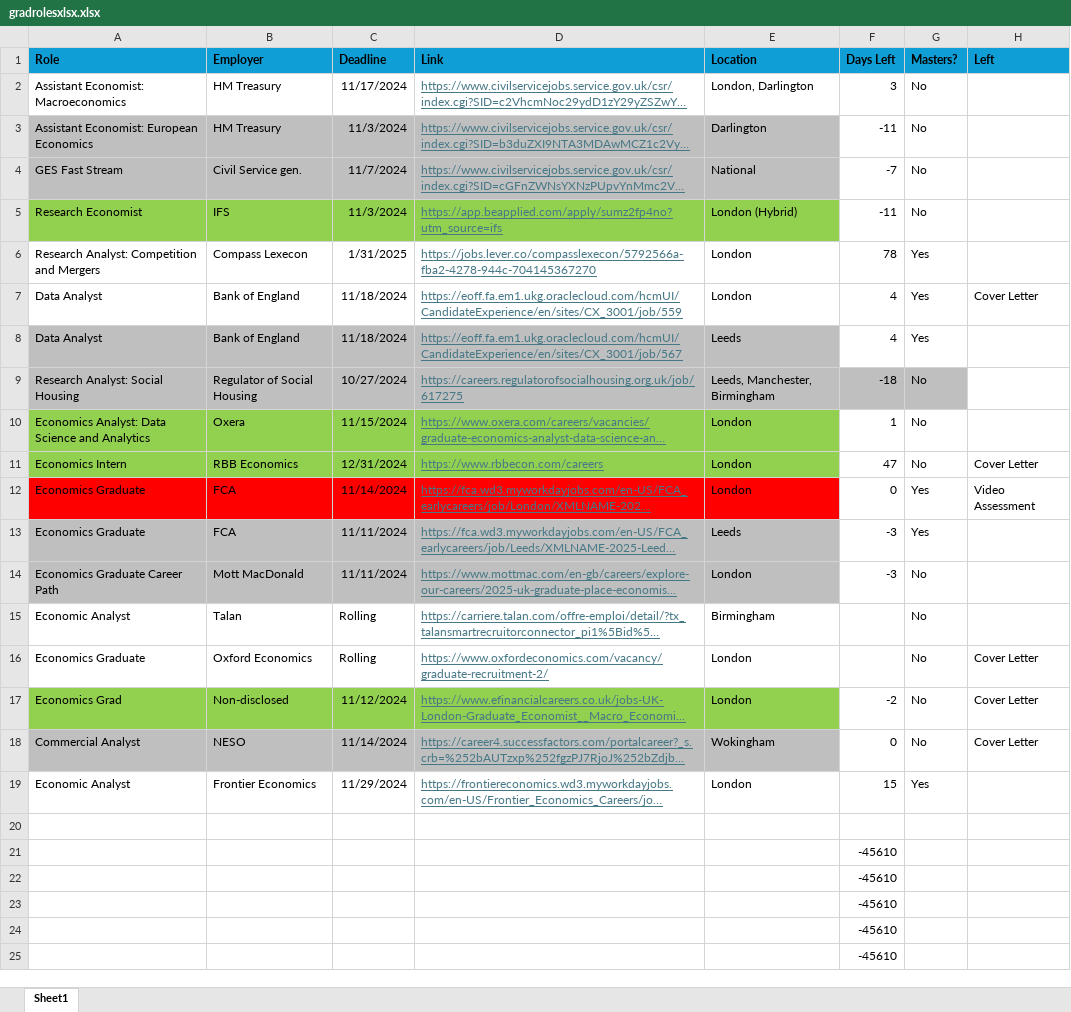
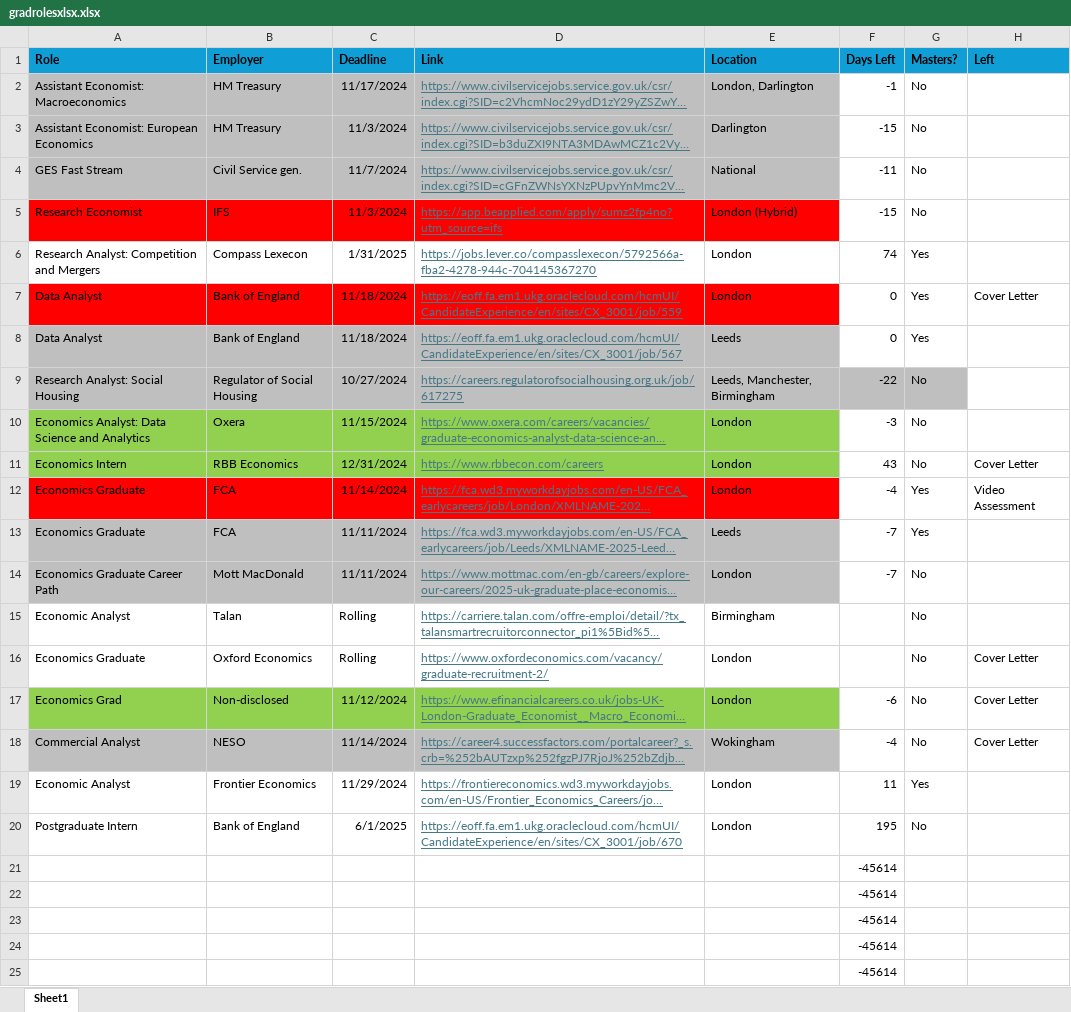
Before and after one commit to diojer/vault, an Excel workbook: Extra Files/gradrolesxlsx.xlsx, sheet Sheet1, drawn as a sheet; long unchanged cells end in …; values as stored, in another font and other column widths than the file's, no borders; conditional formats not drawn; the diff names each change by its address in the sheet, - before the commit and + after, or states it on an @@ line.

```diff
--- a/Extra Files/gradrolesxlsx.xlsx (sheet Sheet1)
+++ b/Extra Files/gradrolesxlsx.xlsx (sheet Sheet1)
-A2:E2 fill: none
+A2:E2 fill: #BFBFBF
-F2 (Days Left): 3
+F2 (Days Left): -1
-F3 (Days Left): -11
+F3 (Days Left): -15
-F4 (Days Left): -7
+F4 (Days Left): -11
-A5:E5 fill: #92D050
+A5:E5 fill: #FF0000
-F5 (Days Left): -11
+F5 (Days Left): -15
-F6 (Days Left): 78
+F6 (Days Left): 74
-A7:E7 fill: none
+A7:E7 fill: #FF0000
-F7:F8 (Days Left): 4
+F7:F8 (Days Left): 0
-F9 (Days Left): -18
+F9 (Days Left): -22
-F10 (Days Left): 1
+F10 (Days Left): -3
-F11 (Days Left): 47
+F11 (Days Left): 43
-F12 (Days Left): 0
+F12 (Days Left): -4
-F13:F14 (Days Left): -3
+F13:F14 (Days Left): -7
-F17 (Days Left): -2
+F17 (Days Left): -6
-F18 (Days Left): 0
+F18 (Days Left): -4
-F19 (Days Left): 15
+F19 (Days Left): 11
-row 20: (empty)
+row 20: Postgraduate Intern | Bank of England | 6/1/2025 | https://eoff.fa.em1.ukg.oraclecloud.com/hcmUI/CandidateExperience/en/sites/CX_3001/job/670 | London | 195 | No
-F21:F25 (Days Left): -45610
+F21:F25 (Days Left): -45614
```
Also changed, not shown: 26 other files.
